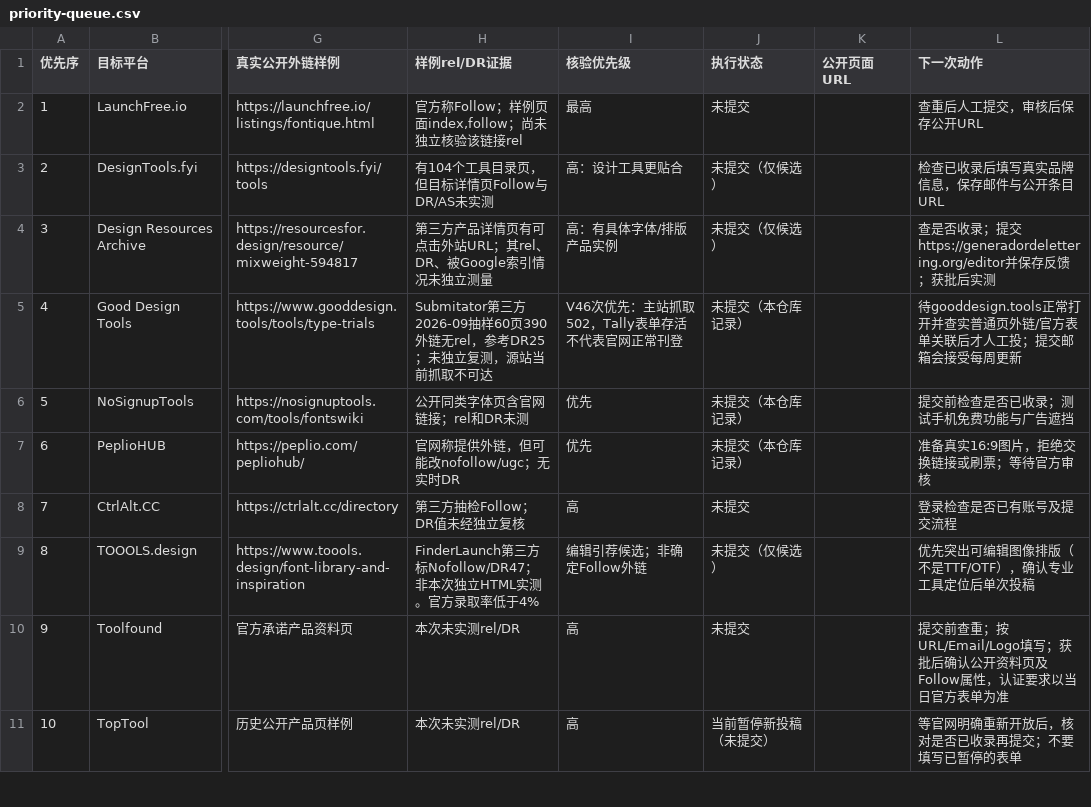
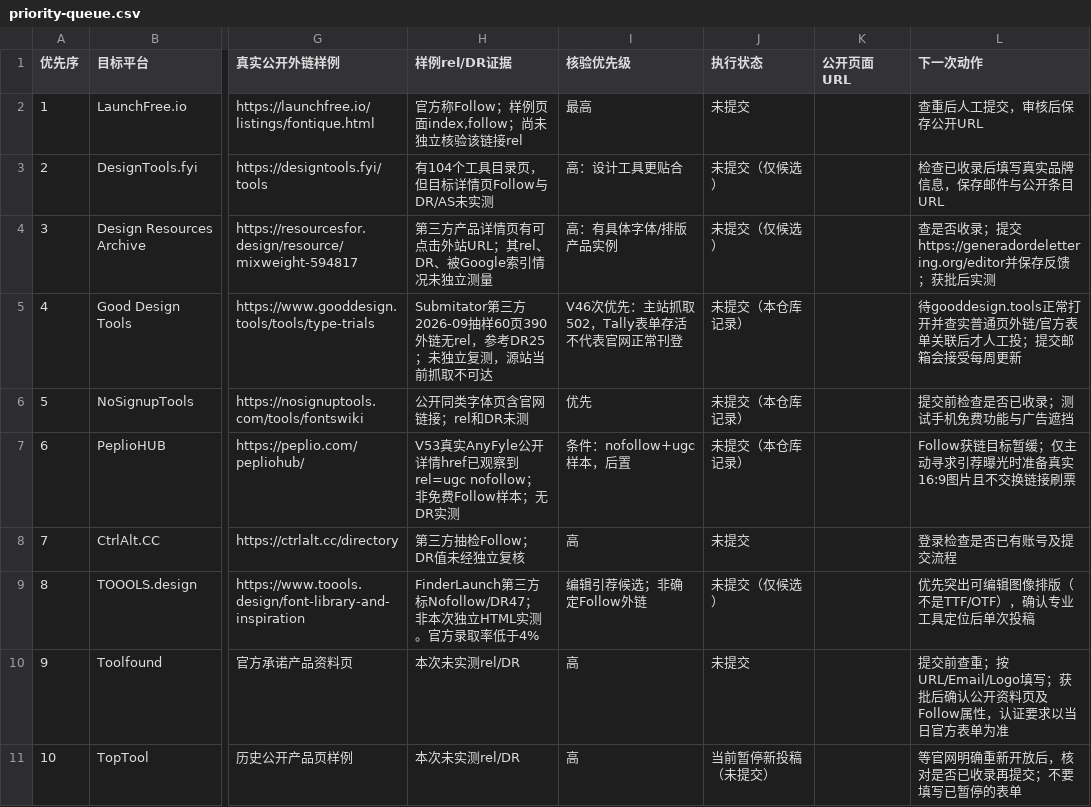
Before and after one commit to chenmu2024/xibanyayuwailian, a CSV file: data/priority-queue.csv, drawn as a sheet; only a part is shown, gaps mark what is left out; the diff names each change by its address in the sheet, - before the commit and + after, or states it on an @@ line.

Commit message:
audit: downgrade Peplio to conditional after verified ugc nofollow published sample

```diff
--- a/data/priority-queue.csv
+++ b/data/priority-queue.csv
-H7 (样例rel/DR证据): 官网称提供外链，但可能改nofollow/ugc；无实时DR
+H7 (样例rel/DR证据): V53真实AnyFyle公开详情href已观察到rel=ugc nofollow；非免费Follow样本；无DR实测
-I7 (核验优先级): 优先
+I7 (核验优先级): 条件：nofollow+ugc样本，后置
-L7 (下一次动作): 准备真实16:9图片，拒绝交换链接或刷票；等待官方审核
+L7 (下一次动作): Follow获链目标暂缓；仅主动寻求引荐曝光时准备真实16:9图片且不交换链接刷票
```
